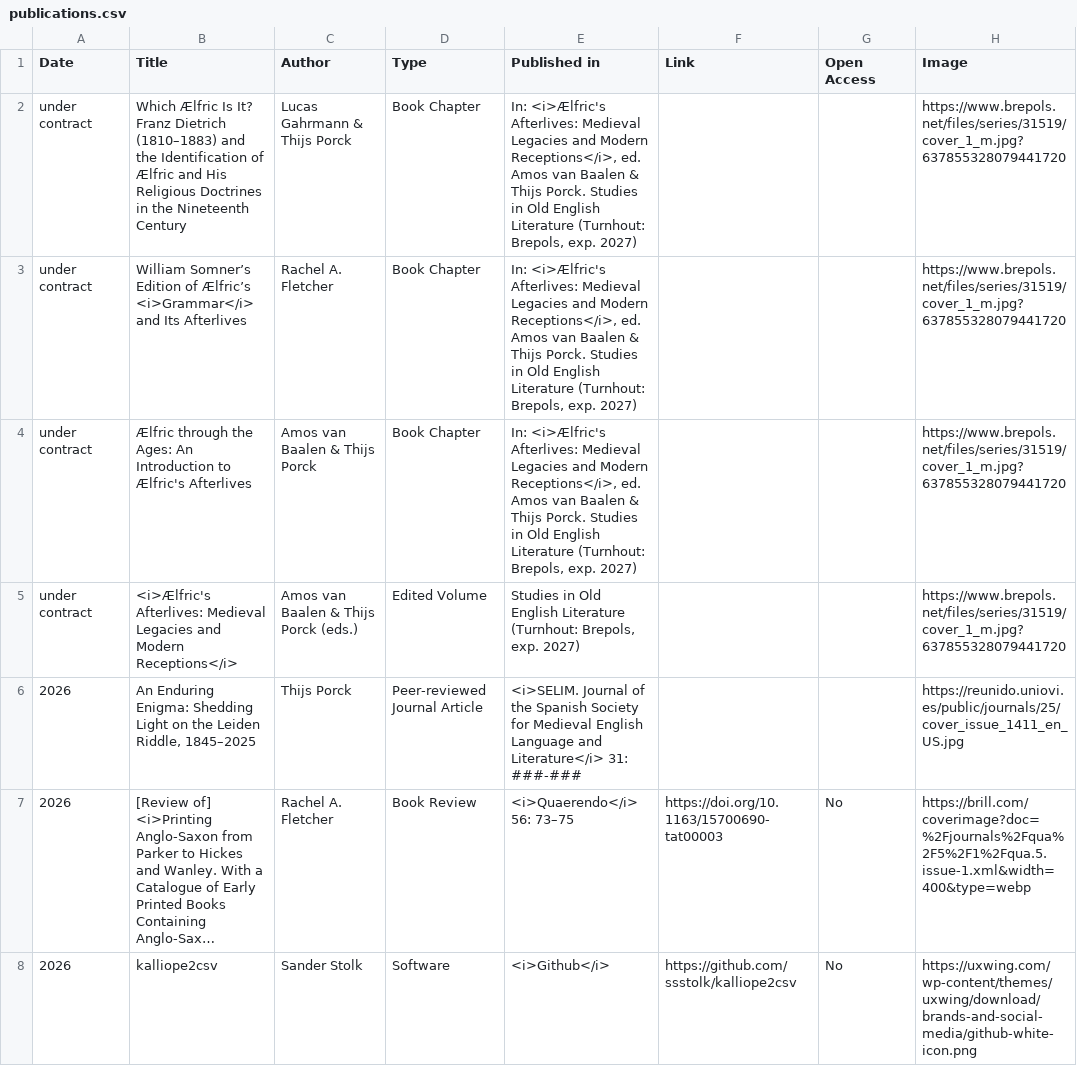
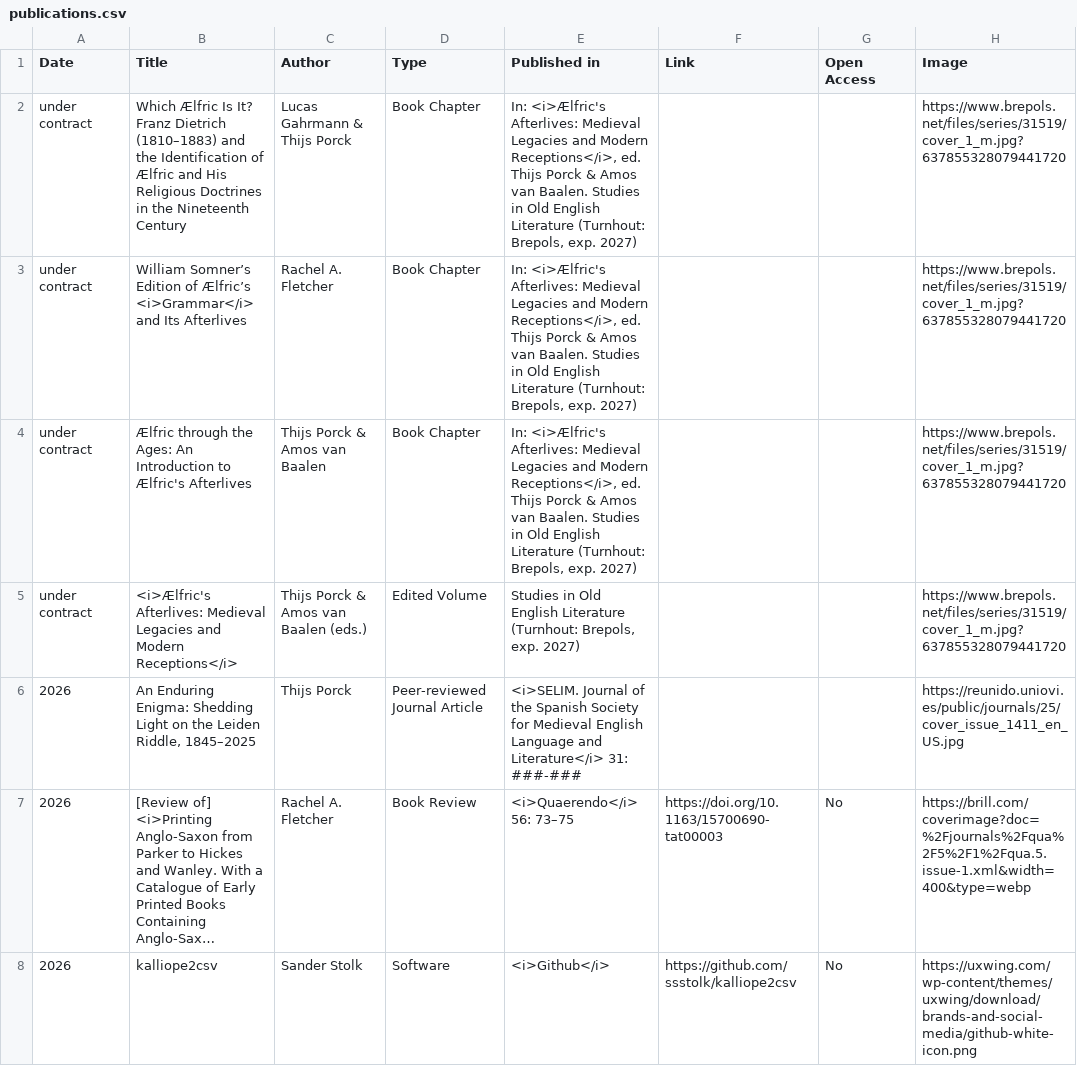
Before and after one commit to EMERGENCE-ERC/emergence-erc.github.io, a CSV file: assets/data/publications.csv, drawn as a sheet; only a part is shown; long unchanged cells end in ….

Commit message:
Revise publication entries in publications.csv
Updated publication details for several entries, including authors and editors.

```diff
--- a/assets/data/publications.csv
+++ b/assets/data/publications.csv
@@ -1,6 +1,6 @@
 Date,Title,Author,Type,Published in,Link,Open Access,Image
-under contract,"Which Ælfric Is It? Franz Dietrich (1810–1883) and the Identification of Ælfric and His Religious Doctrines in the Nineteenth Century","Lucas Gahrmann & Thijs Porck",Book Chapter,"In: <i>Ælfric's Afterlives: Medieval Legacies and Modern Receptions</i>, ed. Amos van Baalen & Thijs Porck. Studies in Old English Literature (Turnhout: Brepols, exp. 2027)",,,https://www.brepols.net/files/series/31519/cover_1_m.jpg?637855328079441720
-under contract,"William Somner’s Edition of Ælfric’s <i>Grammar</i> and Its Afterlives","Rachel A. Fletcher",Book Chapter,"In: <i>Ælfric's Afterlives: Medieval Legacies and Modern Receptions</i>, ed. Amos van Baalen & Thijs Porck. Studies in Old English Literature (Turnhout: Brepols, exp. 2027)",,,https://www.brepols.net/files/series/31519/cover_1_m.jpg?637855328079441720
-under contract,"Ælfric through the Ages: An Introduction to Ælfric's Afterlives","Amos van Baalen & Thijs Porck",Book Chapter,"In: <i>Ælfric's Afterlives: Medieval Legacies and Modern Receptions</i>, ed. Amos van Baalen & Thijs Porck. Studies in Old English Literature (Turnhout: Brepols, exp. 2027)",,,https://www.brepols.net/files/series/31519/cover_1_m.jpg?637855328079441720
-under contract,"<i>Ælfric's Afterlives: Medieval Legacies and Modern Receptions</i>","Amos van Baalen & Thijs Porck (eds.)",Edited Volume,"Studies in Old English Literature (Turnhout: Brepols, exp. 2027)",,,https://www.brepols.net/files/series/31519/cover_1_m.jpg?637855328079441720
+under contract,"Which Ælfric Is It? Franz Dietrich (1810–1883) and the Identification of Ælfric and His Religious Doctrines in the Nineteenth Century","Lucas Gahrmann & Thijs Porck",Book Chapter,"In: <i>Ælfric's Afterlives: Medieval Legacies and Modern Receptions</i>, ed. Thijs Porck & Amos van Baalen. Studies in Old English Literature (Turnhout: Brepols, exp. 2027)",,,https://www.brepols.net/files/series/31519/cover_1_m.jpg?637855328079441720
+under contract,"William Somner’s Edition of Ælfric’s <i>Grammar</i> and Its Afterlives","Rachel A. Fletcher",Book Chapter,"In: <i>Ælfric's Afterlives: Medieval Legacies and Modern Receptions</i>, ed. Thijs Porck & Amos van Baalen. Studies in Old English Literature (Turnhout: Brepols, exp. 2027)",,,https://www.brepols.net/files/series/31519/cover_1_m.jpg?637855328079441720
+under contract,"Ælfric through the Ages: An Introduction to Ælfric's Afterlives","Thijs Porck & Amos van Baalen",Book Chapter,"In: <i>Ælfric's Afterlives: Medieval Legacies and Modern Receptions</i>, ed. Thijs Porck & Amos van Baalen. Studies in Old English Literature (Turnhout: Brepols, exp. 2027)",,,https://www.brepols.net/files/series/31519/cover_1_m.jpg?637855328079441720
+under contract,"<i>Ælfric's Afterlives: Medieval Legacies and Modern Receptions</i>","Thijs Porck & Amos van Baalen (eds.)",Edited Volume,"Studies in Old English Literature (Turnhout: Brepols, exp. 2027)",,,https://www.brepols.net/files/series/31519/cover_1_m.jpg?637855328079441720
 2026,"An Enduring Enigma: Shedding Light on the Leiden Riddle, 1845–2025","Thijs Porck",Peer-reviewed Journal Article,"<i>SELIM. Journal of the Spanish Society for Medieval English Language and Literature</i> 31: ###-###",,,https://reunido.uniovi.es/public/journals/25/cover_issue_1411_en_US.jpg
```
